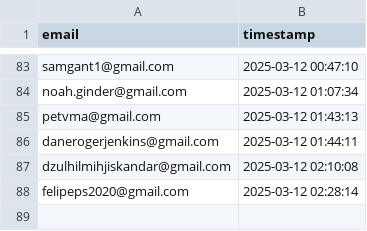
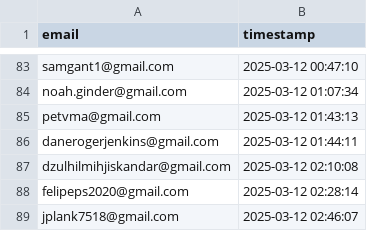
Before and after one commit to drinkitza/drinkitza, a CSV file: emails/waitlist.csv, drawn as a sheet; only a part is shown, gaps mark what is left out.

Commit message:
Add email: jplank7518@gmail.com

```diff
--- a/emails/waitlist.csv
+++ b/emails/waitlist.csv
@@ -88 +88,2 @@ dzulhilmihjiskandar@gmail.com,2025-03-12 02:10:08
 felipeps2020@gmail.com,2025-03-12 02:28:14
+jplank7518@gmail.com,2025-03-12 02:46:07
```
